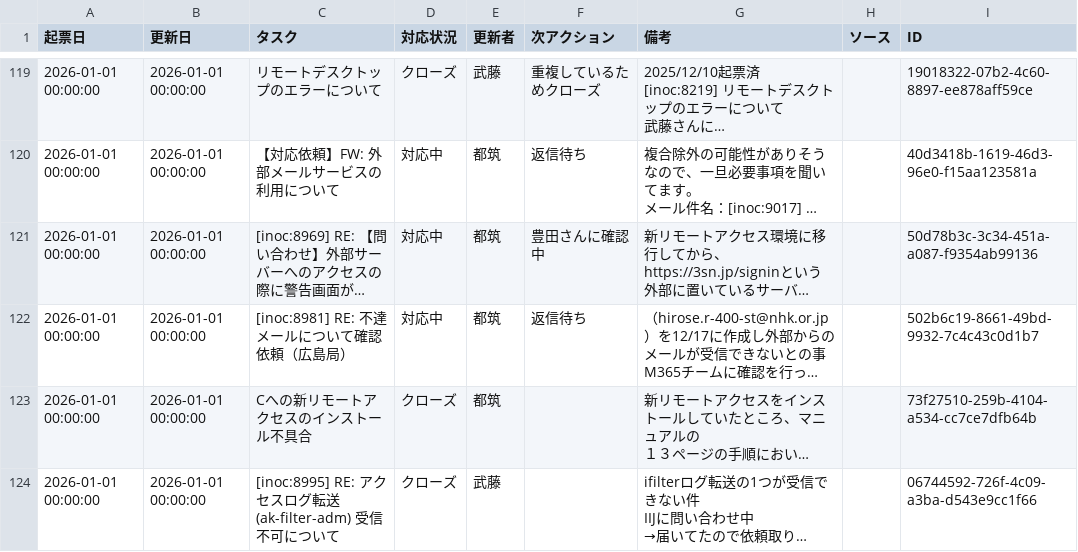
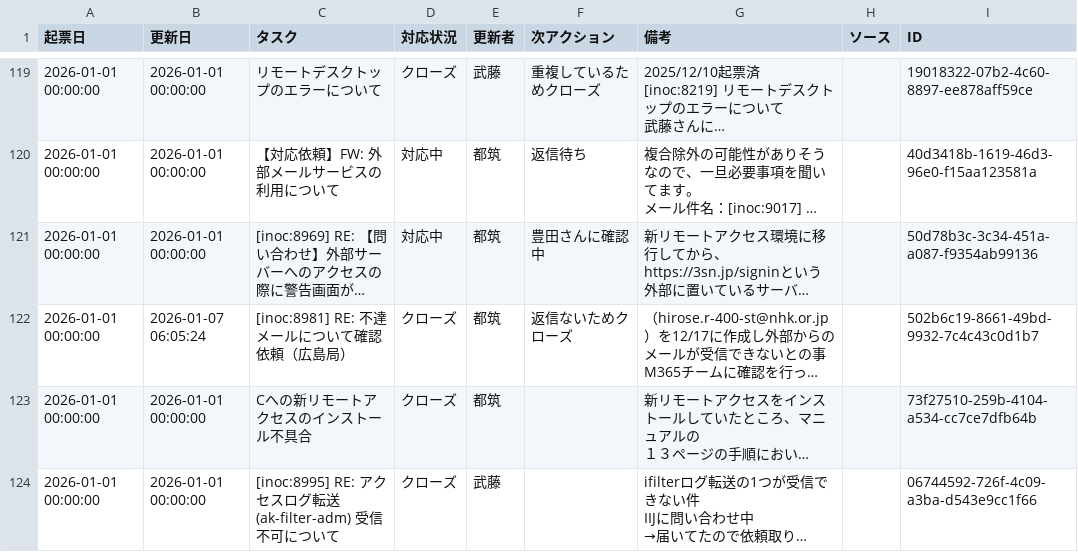
Before and after one commit to weakest4me/taskboard-streamlit, a CSV file: tasks.csv, drawn as a sheet; only a part is shown, gaps mark what is left out; long unchanged cells end in …; the diff names each change by its address in the sheet, - before the commit and + after, or states it on an @@ line.

Commit message:
Update tasks.csv from Streamlit app (2026-01-07 06:05:24 JST)

```diff
--- a/tasks.csv
+++ b/tasks.csv
-B122 (更新日): 2026-01-01 00:00:00
+B122 (更新日): 2026-01-07 06:05:24
-D122 (対応状況): 対応中
+D122 (対応状況): クローズ
-F122 (次アクション): 返信待ち
+F122 (次アクション): 返信ないためクローズ
```
